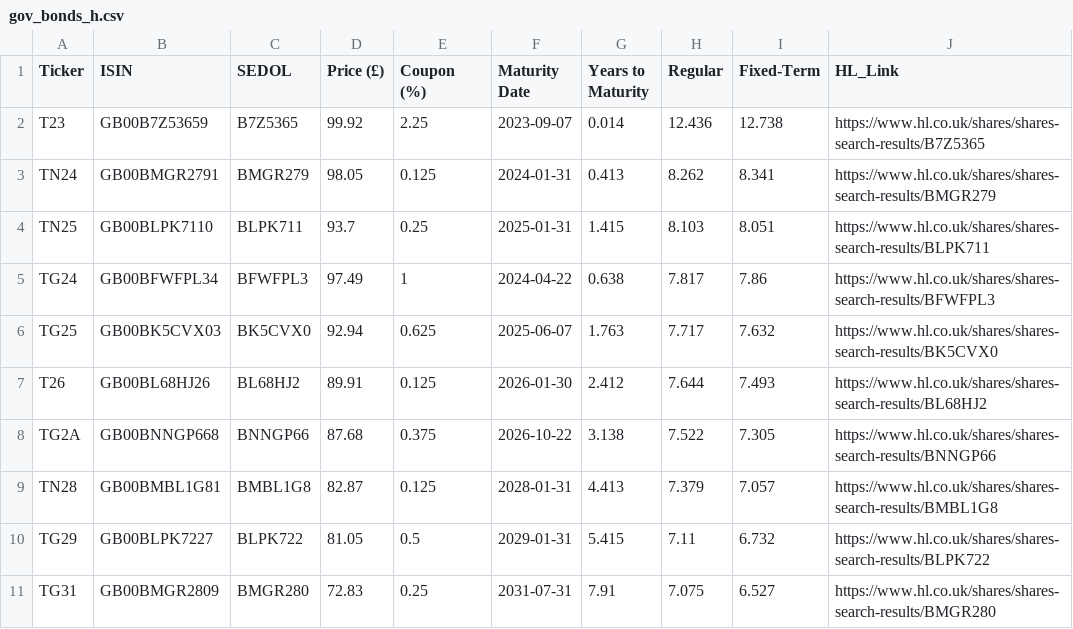
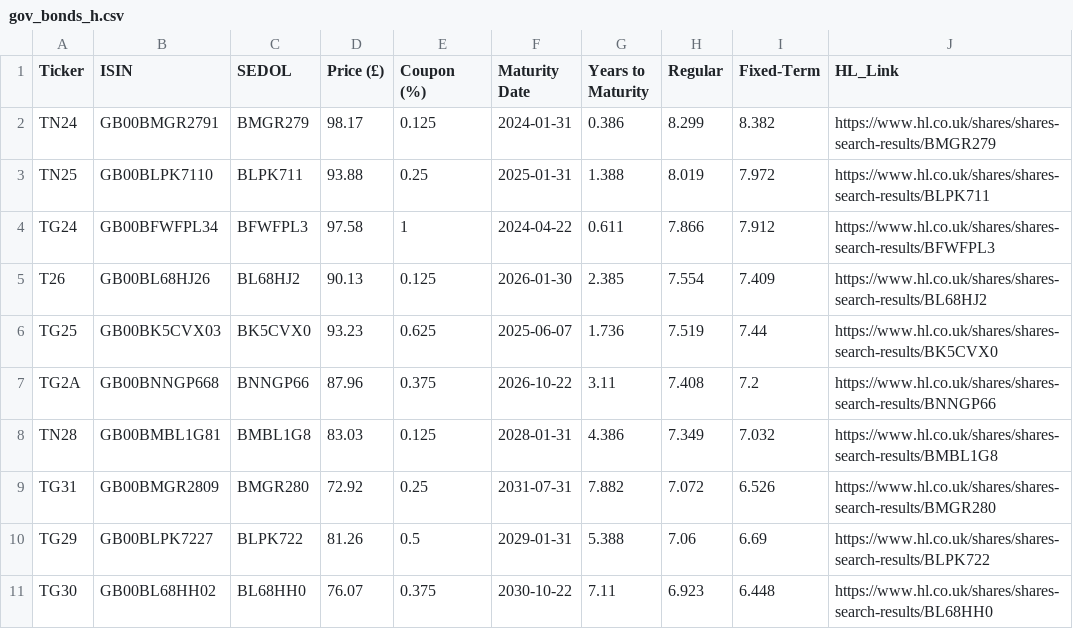
Before and after one commit to InvestingInBonds/InvestingInBonds.github.io, a CSV file: data/gov_bonds_h.csv, drawn as a sheet.

Commit message:
added corp bonds

```diff
--- a/data/gov_bonds_h.csv
+++ b/data/gov_bonds_h.csv
@@ -1,11 +1,11 @@
 "Ticker","ISIN","SEDOL","Price (£)","Coupon (%)","Maturity Date","Years to Maturity","Regular","Fixed-Term","HL_Link"
-"T23","GB00B7Z53659","B7Z5365",99.92,2.25,2023-09-07,0.014,12.436,12.738,"https://www.hl.co.uk/shares/shares-search-results/B7Z5365"
-"TN24","GB00BMGR2791","BMGR279",98.05,0.125,2024-01-31,0.413,8.262,8.341,"https://www.hl.co.uk/shares/shares-search-results/BMGR279"
-"TN25","GB00BLPK7110","BLPK711",93.7,0.25,2025-01-31,1.415,8.103,8.051,"https://www.hl.co.uk/shares/shares-search-results/BLPK711"
-"TG24","GB00BFWFPL34","BFWFPL3",97.49,1,2024-04-22,0.638,7.817,7.86,"https://www.hl.co.uk/shares/shares-search-results/BFWFPL3"
-"TG25","GB00BK5CVX03","BK5CVX0",92.94,0.625,2025-06-07,1.763,7.717,7.632,"https://www.hl.co.uk/shares/shares-search-results/BK5CVX0"
-"T26","GB00BL68HJ26","BL68HJ2",89.91,0.125,2026-01-30,2.412,7.644,7.493,"https://www.hl.co.uk/shares/shares-search-results/BL68HJ2"
-"TG2A","GB00BNNGP668","BNNGP66",87.68,0.375,2026-10-22,3.138,7.522,7.305,"https://www.hl.co.uk/shares/shares-search-results/BNNGP66"
-"TN28","GB00BMBL1G81","BMBL1G8",82.87,0.125,2028-01-31,4.413,7.379,7.057,"https://www.hl.co.uk/shares/shares-search-results/BMBL1G8"
-"TG29","GB00BLPK7227","BLPK722",81.05,0.5,2029-01-31,5.415,7.11,6.732,"https://www.hl.co.uk/shares/shares-search-results/BLPK722"
-"TG31","GB00BMGR2809","BMGR280",72.83,0.25,2031-07-31,7.91,7.075,6.527,"https://www.hl.co.uk/shares/shares-search-results/BMGR280"
+"TN24","GB00BMGR2791","BMGR279",98.17,0.125,2024-01-31,0.386,8.299,8.382,"https://www.hl.co.uk/shares/shares-search-results/BMGR279"
+"TN25","GB00BLPK7110","BLPK711",93.88,0.25,2025-01-31,1.388,8.019,7.972,"https://www.hl.co.uk/shares/shares-search-results/BLPK711"
+"TG24","GB00BFWFPL34","BFWFPL3",97.58,1,2024-04-22,0.611,7.866,7.912,"https://www.hl.co.uk/shares/shares-search-results/BFWFPL3"
+"T26","GB00BL68HJ26","BL68HJ2",90.13,0.125,2026-01-30,2.385,7.554,7.409,"https://www.hl.co.uk/shares/shares-search-results/BL68HJ2"
+"TG25","GB00BK5CVX03","BK5CVX0",93.23,0.625,2025-06-07,1.736,7.519,7.44,"https://www.hl.co.uk/shares/shares-search-results/BK5CVX0"
+"TG2A","GB00BNNGP668","BNNGP66",87.96,0.375,2026-10-22,3.11,7.408,7.2,"https://www.hl.co.uk/shares/shares-search-results/BNNGP66"
+"TN28","GB00BMBL1G81","BMBL1G8",83.03,0.125,2028-01-31,4.386,7.349,7.032,"https://www.hl.co.uk/shares/shares-search-results/BMBL1G8"
+"TG31","GB00BMGR2809","BMGR280",72.92,0.25,2031-07-31,7.882,7.072,6.526,"https://www.hl.co.uk/shares/shares-search-results/BMGR280"
+"TG29","GB00BLPK7227","BLPK722",81.26,0.5,2029-01-31,5.388,7.06,6.69,"https://www.hl.co.uk/shares/shares-search-results/BLPK722"
+"TG30","GB00BL68HH02","BL68HH0",76.07,0.375,2030-10-22,7.11,6.923,6.448,"https://www.hl.co.uk/shares/shares-search-results/BL68HH0"
```
Also changed, not shown: data/gov_bonds_a.csv, 6 other files.
